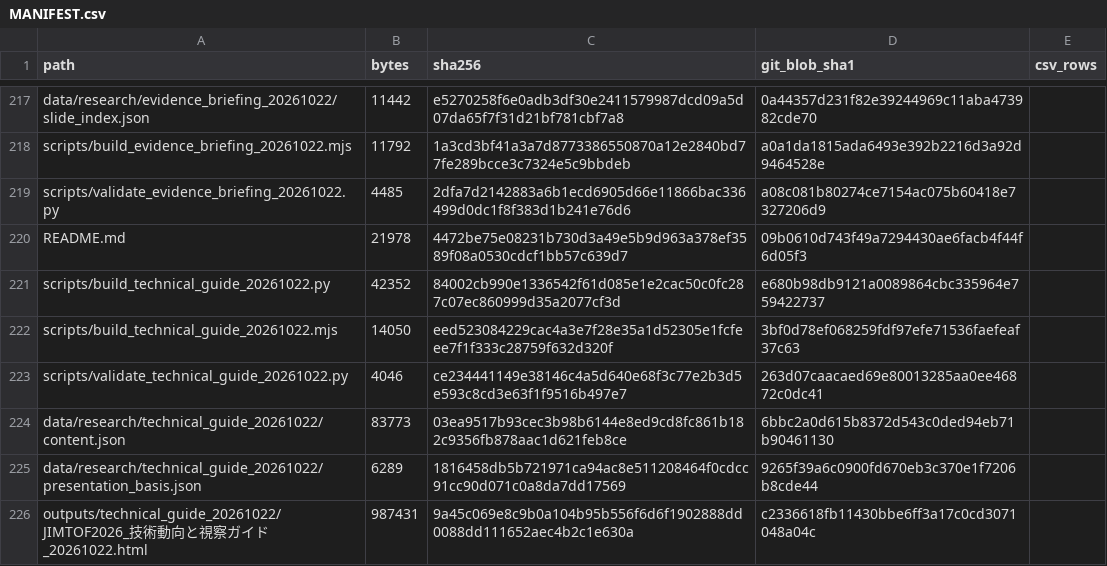
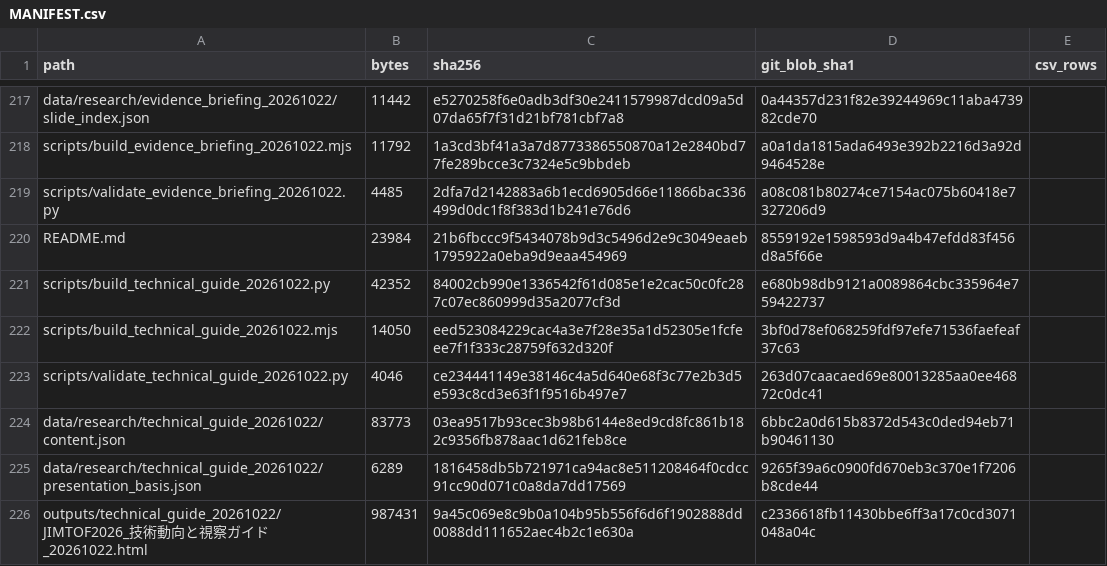
Before and after one commit to jio-n/J_research, a CSV file: MANIFEST.csv, drawn as a sheet; only a part is shown, gaps mark what is left out; the diff covers the shown part only.

```diff
--- a/MANIFEST.csv
+++ b/MANIFEST.csv
@@ -219,3 +219,3 @@ scripts/build_evidence_briefing_20261022.mjs,11792,1a3cd3bf41a3a7d8773386550870a
 scripts/validate_evidence_briefing_20261022.py,4485,2dfa7d2142883a6b1ecd6905d66e11866bac336499d0dc1f8f383d1b241e76d6,a08c081b80274ce7154ac075b60418e7327206d9,
-README.md,21978,4472be75e08231b730d3a49e5b9d963a378ef3589f08a0530cdcf1bb57c639d7,09b0610d743f49a7294430ae6facb4f44f6d05f3,
+README.md,23984,21b6fbccc9f5434078b9d3c5496d2e9c3049eaeb1795922a0eba9d9eaa454969,8559192e1598593d9a4b47efdd83f456d8a5f66e,
 scripts/build_technical_guide_20261022.py,42352,84002cb990e1336542f61d085e1e2cac50c0fc287c07ec860999d35a2077cf3d,e680b98db9121a0089864cbc335964e759422737,
```
Also changed, not shown: 21 added rows and 3 edited cells elsewhere in this file, 23 other files.
